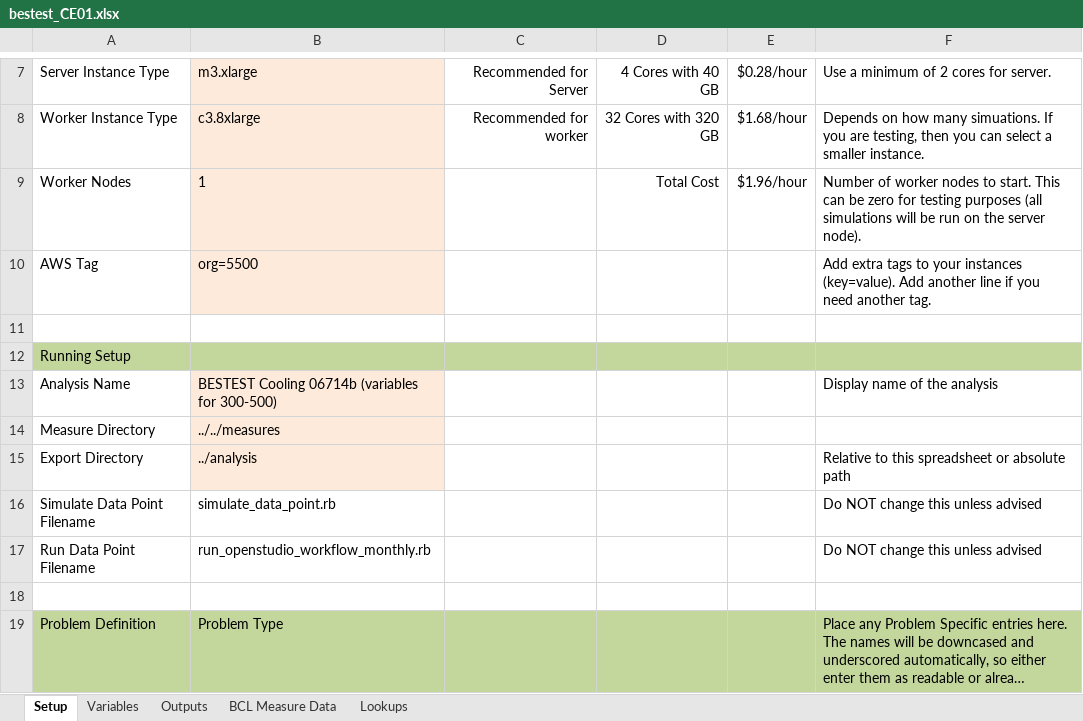
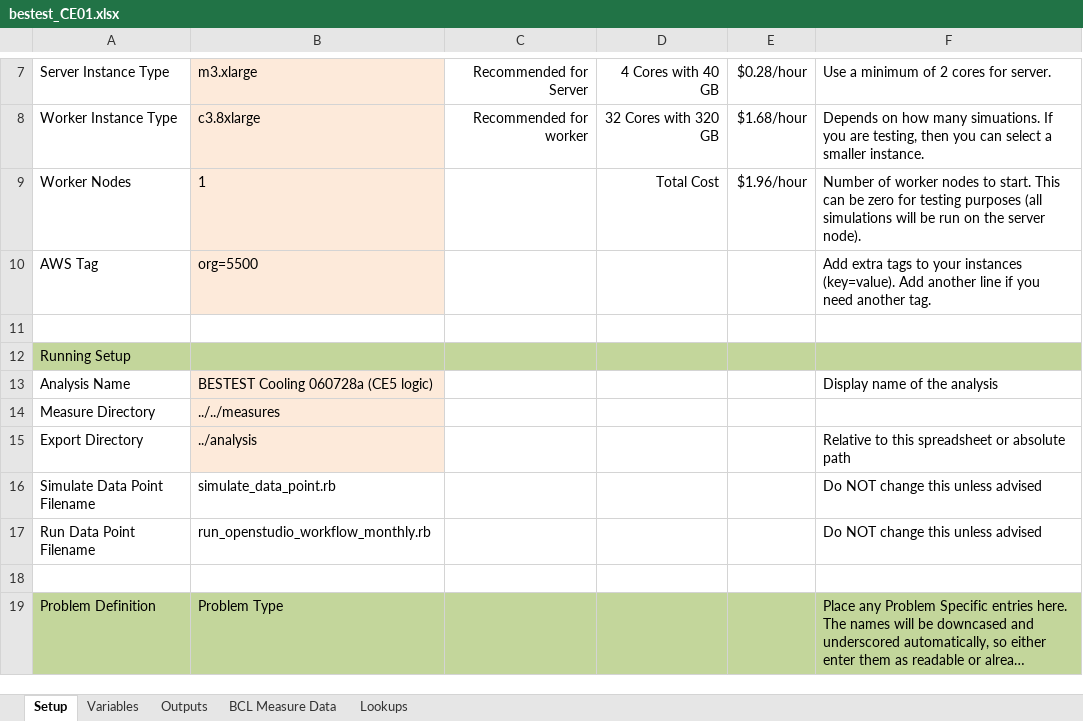
Before and after one commit to NREL/BESTEST-GSR-ARCHIVE, an Excel workbook: integration_testing/projects/bestest_CE01.xlsx, sheet Setup, drawn as a sheet; only a part is shown, gaps mark what is left out; long unchanged cells end in …; values as stored, in another font and other column widths than the file's, no borders; the diff names each change by its address in the sheet, - before the commit and + after, or states it on an @@ line.

Commit message:
adding logic to have 0 oa for CE5xx cases
Also added CE400 unit test

```diff
--- a/integration_testing/projects/bestest_CE01.xlsx (sheet Setup)
+++ b/integration_testing/projects/bestest_CE01.xlsx (sheet Setup)
-B13: BESTEST Cooling 06714b (variables for 300-500)
+B13: BESTEST Cooling 060728a (CE5 logic)
```
Also changed, not shown: 4 other files.
